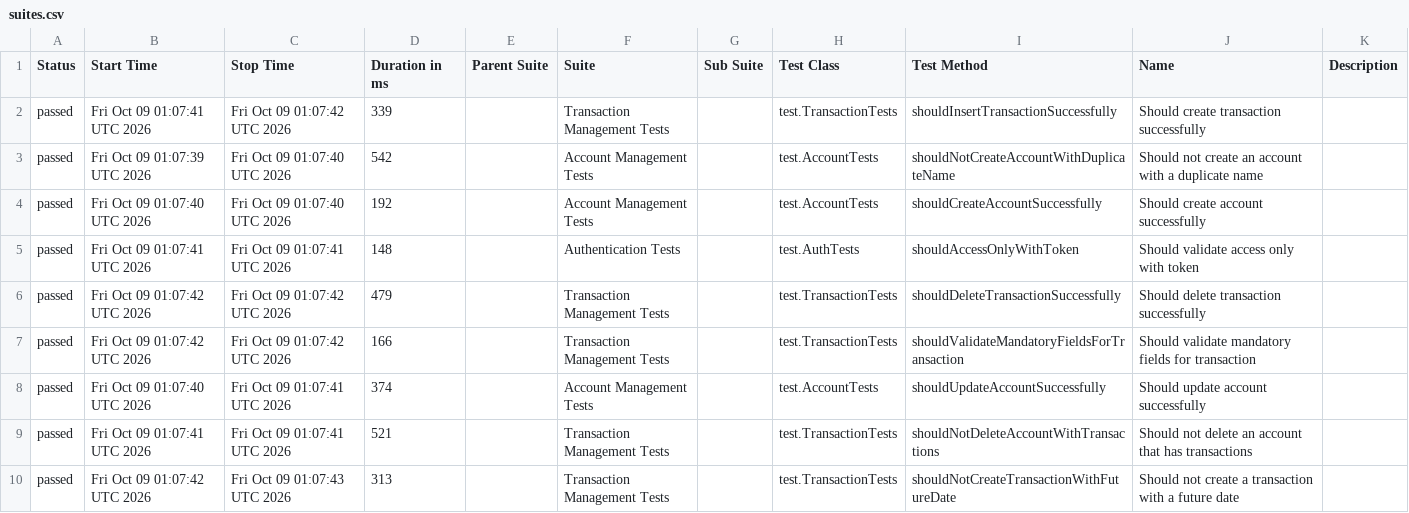
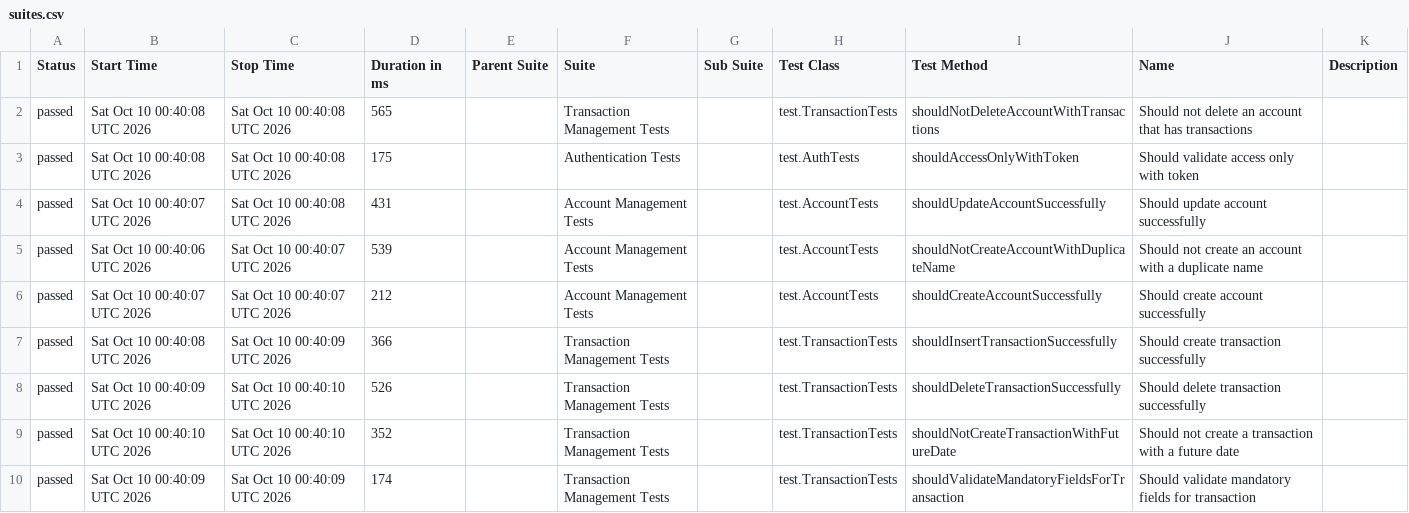
Before and after one commit to JosinaldoGJunior/java-automation-api, a CSV file: data/suites.csv, drawn as a sheet.

```diff
--- a/data/suites.csv
+++ b/data/suites.csv
@@ -1,10 +1,10 @@
 "Status","Start Time","Stop Time","Duration in ms","Parent Suite","Suite","Sub Suite","Test Class","Test Method","Name","Description"
-"passed","Fri Oct 09 01:07:41 UTC 2026","Fri Oct 09 01:07:42 UTC 2026","339","","Transaction Management Tests","","test.TransactionTests","shouldInsertTransactionSuccessfully","Should create transaction successfully",""
-"passed","Fri Oct 09 01:07:39 UTC 2026","Fri Oct 09 01:07:40 UTC 2026","542","","Account Management Tests","","test.AccountTests","shouldNotCreateAccountWithDuplicateName","Should not create an account with a duplicate name",""
-"passed","Fri Oct 09 01:07:40 UTC 2026","Fri Oct 09 01:07:40 UTC 2026","192","","Account Management Tests","","test.AccountTests","shouldCreateAccountSuccessfully","Should create account successfully",""
-"passed","Fri Oct 09 01:07:41 UTC 2026","Fri Oct 09 01:07:41 UTC 2026","148","","Authentication Tests","","test.AuthTests","shouldAccessOnlyWithToken","Should validate access only with token",""
-"passed","Fri Oct 09 01:07:42 UTC 2026","Fri Oct 09 01:07:42 UTC 2026","479","","Transaction Management Tests","","test.TransactionTests","shouldDeleteTransactionSuccessfully","Should delete transaction successfully",""
-"passed","Fri Oct 09 01:07:42 UTC 2026","Fri Oct 09 01:07:42 UTC 2026","166","","Transaction Management Tests","","test.TransactionTests","shouldValidateMandatoryFieldsForTransaction","Should validate mandatory fields for transaction",""
-"passed","Fri Oct 09 01:07:40 UTC 2026","Fri Oct 09 01:07:41 UTC 2026","374","","Account Management Tests","","test.AccountTests","shouldUpdateAccountSuccessfully","Should update account successfully",""
-"passed","Fri Oct 09 01:07:41 UTC 2026","Fri Oct 09 01:07:41 UTC 2026","521","","Transaction Management Tests","","test.TransactionTests","shouldNotDeleteAccountWithTransactions","Should not delete an account that has transactions",""
-"passed","Fri Oct 09 01:07:42 UTC 2026","Fri Oct 09 01:07:43 UTC 2026","313","","Transaction Management Tests","","test.TransactionTests","shouldNotCreateTransactionWithFutureDate","Should not create a transaction with a future date",""
+"passed","Sat Oct 10 00:40:08 UTC 2026","Sat Oct 10 00:40:08 UTC 2026","565","","Transaction Management Tests","","test.TransactionTests","shouldNotDeleteAccountWithTransactions","Should not delete an account that has transactions",""
+"passed","Sat Oct 10 00:40:08 UTC 2026","Sat Oct 10 00:40:08 UTC 2026","175","","Authentication Tests","","test.AuthTests","shouldAccessOnlyWithToken","Should validate access only with token",""
+"passed","Sat Oct 10 00:40:07 UTC 2026","Sat Oct 10 00:40:08 UTC 2026","431","","Account Management Tests","","test.AccountTests","shouldUpdateAccountSuccessfully","Should update account successfully",""
+"passed","Sat Oct 10 00:40:06 UTC 2026","Sat Oct 10 00:40:07 UTC 2026","539","","Account Management Tests","","test.AccountTests","shouldNotCreateAccountWithDuplicateName","Should not create an account with a duplicate name",""
+"passed","Sat Oct 10 00:40:07 UTC 2026","Sat Oct 10 00:40:07 UTC 2026","212","","Account Management Tests","","test.AccountTests","shouldCreateAccountSuccessfully","Should create account successfully",""
+"passed","Sat Oct 10 00:40:08 UTC 2026","Sat Oct 10 00:40:09 UTC 2026","366","","Transaction Management Tests","","test.TransactionTests","shouldInsertTransactionSuccessfully","Should create transaction successfully",""
+"passed","Sat Oct 10 00:40:09 UTC 2026","Sat Oct 10 00:40:10 UTC 2026","526","","Transaction Management Tests","","test.TransactionTests","shouldDeleteTransactionSuccessfully","Should delete transaction successfully",""
+"passed","Sat Oct 10 00:40:10 UTC 2026","Sat Oct 10 00:40:10 UTC 2026","352","","Transaction Management Tests","","test.TransactionTests","shouldNotCreateTransactionWithFutureDate","Should not create a transaction with a future date",""
+"passed","Sat Oct 10 00:40:09 UTC 2026","Sat Oct 10 00:40:09 UTC 2026","174","","Transaction Management Tests","","test.TransactionTests","shouldValidateMandatoryFieldsForTransaction","Should validate mandatory fields for transaction",""
```
Also changed, not shown: 31 other files.
